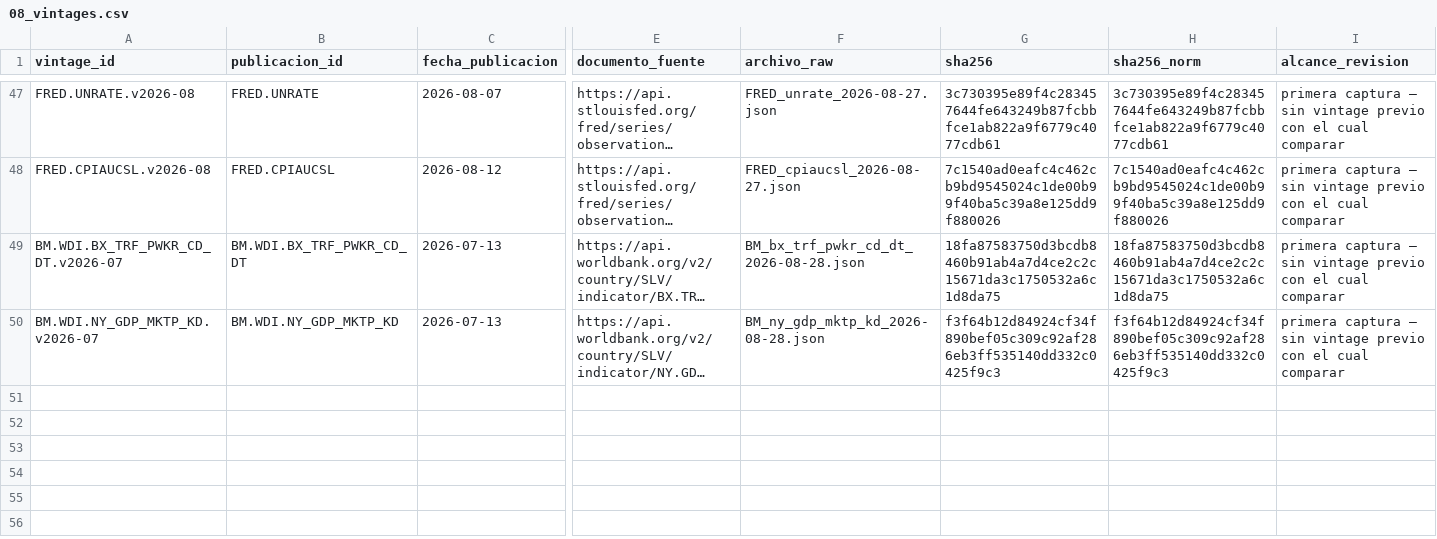
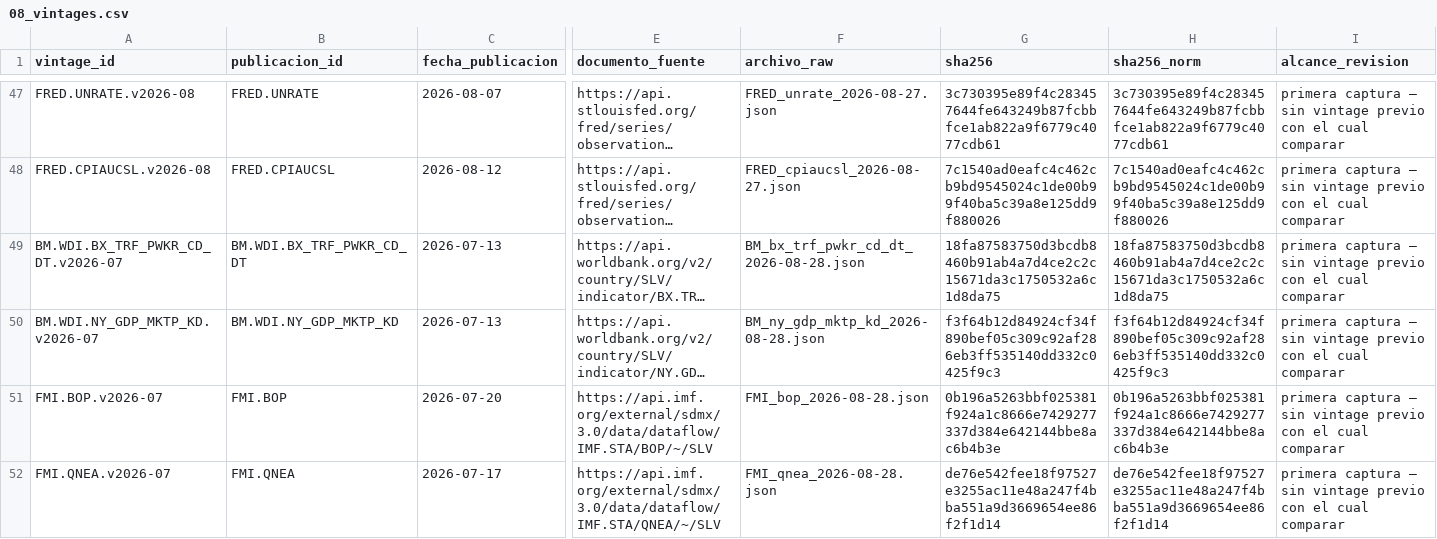
Before and after one commit to hsssst00/SIE-el-salvador, a CSV file: catalogos/08_vintages.csv, drawn as a sheet; only a part is shown, gaps mark what is left out; long unchanged cells end in …; rows hold the shown columns only; the diff names each change by its address in the sheet, - before the commit and + after, or states it on an @@ line.

```diff
--- a/catalogos/08_vintages.csv
+++ b/catalogos/08_vintages.csv
+row 51: FMI.BOP.v2026-07 | FMI.BOP | 2026-07-20 | https://api.imf.org/external/sdmx/3.0/data/dataflow/IMF.STA/BOP/~/SLV | FMI_bop_2026-08-28.json | 0b196a5263bbf025381f924a1c8666e7429277337d384e642144bbe8ac6b4b3e | 0b196a5263bbf025381f924a1c8666e7429277337d384e642144bbe8ac6b4b3e | primera captura — sin vintage previo con el cual comparar
+row 52: FMI.QNEA.v2026-07 | FMI.QNEA | 2026-07-17 | https://api.imf.org/external/sdmx/3.0/data/dataflow/IMF.STA/QNEA/~/SLV | FMI_qnea_2026-08-28.json | de76e542fee18f97527e3255ac11e48a247f4bba551a9d3669654ee86f2f1d14 | de76e542fee18f97527e3255ac11e48a247f4bba551a9d3669654ee86f2f1d14 | primera captura — sin vintage previo con el cual comparar
```
Also changed, not shown: data/L0_raw/manifiesto.csv, 1 other file.
